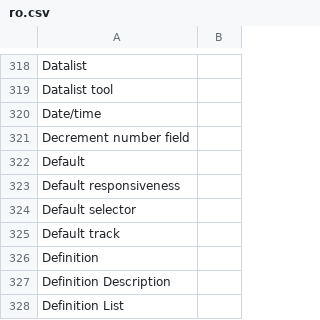
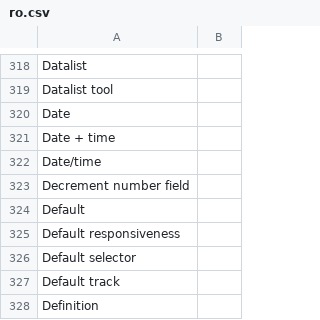
Before and after one commit to desech/desech-studio, a CSV file: build/i18n/ro.csv, drawn as a sheet; only a part is shown, gaps mark what is left out; the shorter side is filled out with more unchanged rows; the diff names each change by its address in the sheet, - before the commit and + after, or states it on an @@ line.

Commit message:
date time input

```diff
--- a/build/i18n/ro.csv
+++ b/build/i18n/ro.csv
+row 320: Date
+row 321: Date + time
```
Also changed, not shown: build/i18n/template.csv, 7 other files.
